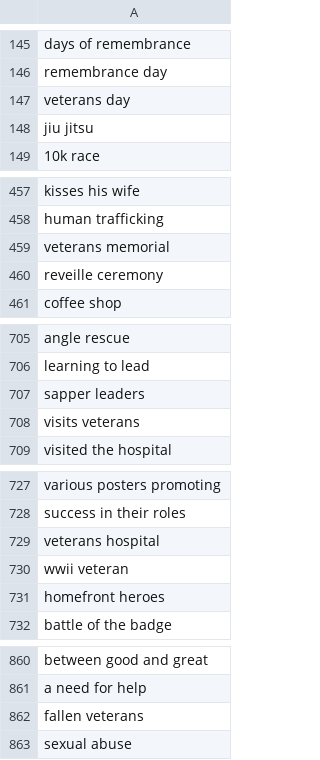
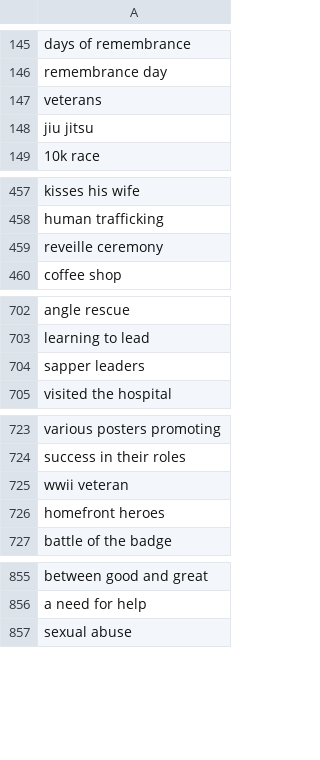
Before and after one commit to toolforge/tool-spacemedia, a CSV file: src/main/resources/blocklist.ignored.terms.csv, drawn as a sheet; only a part is shown, gaps mark what is left out; the diff covers the shown part only.

```diff
--- a/src/main/resources/blocklist.ignored.terms.csv
+++ b/src/main/resources/blocklist.ignored.terms.csv
@@ -146,3 +146,3 @@ days of remembrance
 remembrance day
-veterans day
+veterans
 jiu jitsu
@@ -458,3 +458,2 @@ kisses his wife
 human trafficking
-veterans memorial
 reveille ceremony
@@ -707,3 +704,2 @@ learning to lead
 sapper leaders
-visits veterans
 visited the hospital
@@ -728,3 +724,2 @@ various posters promoting
 success in their roles
-veterans hospital
 wwii veteran
@@ -861,3 +856,2 @@ between good and great
 a need for help
-fallen veterans
 sexual abuse
```
Also changed, not shown: 21 added rows and 3 removed rows elsewhere in this file.
